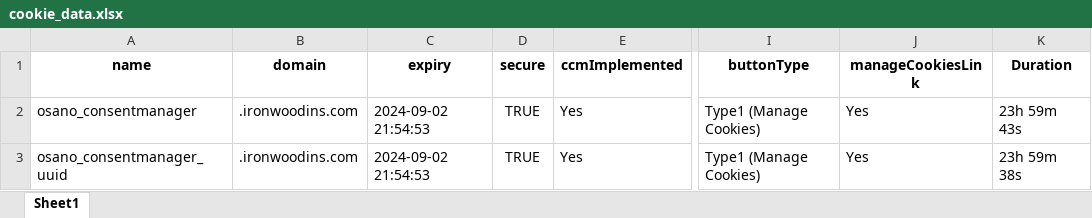
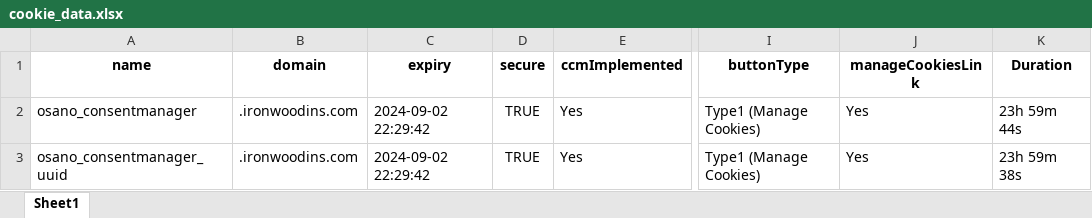
Before and after one commit to Cookie-Quest/Cookie-Quest2, an Excel workbook: cookie_data.xlsx, sheet Sheet1, drawn as a sheet; only a part is shown, gaps mark what is left out; values as stored, in another font and other column widths than the file's, no borders; the diff names each change by its address in the sheet, - before the commit and + after, or states it on an @@ line.

```diff
--- a/cookie_data.xlsx (sheet Sheet1)
+++ b/cookie_data.xlsx (sheet Sheet1)
-C2:C3 (expiry): 2024-09-02 21:54:53
+C2:C3 (expiry): 2024-09-02 22:29:42
-K2 (Duration): 23h 59m 43s
+K2 (Duration): 23h 59m 44s
```
Also changed, not shown: 2 other files.
